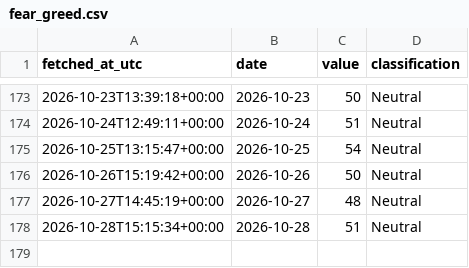
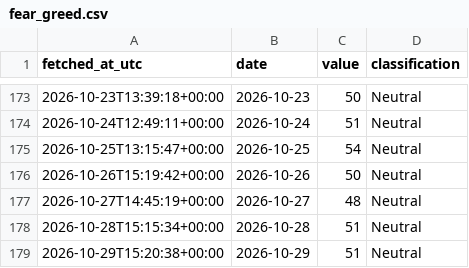
Before and after one commit to DSmarc7/daily-quant-log, a CSV file: fear-greed/data/fear_greed.csv, drawn as a sheet; only a part is shown, gaps mark what is left out; the diff names each change by its address in the sheet, - before the commit and + after, or states it on an @@ line.

Commit message:
fear-greed: snapshot 2026-10-29

```diff
--- a/fear-greed/data/fear_greed.csv
+++ b/fear-greed/data/fear_greed.csv
+row 179: 2026-10-29T15:20:38+00:00 | 2026-10-29 | 51 | Neutral
```
